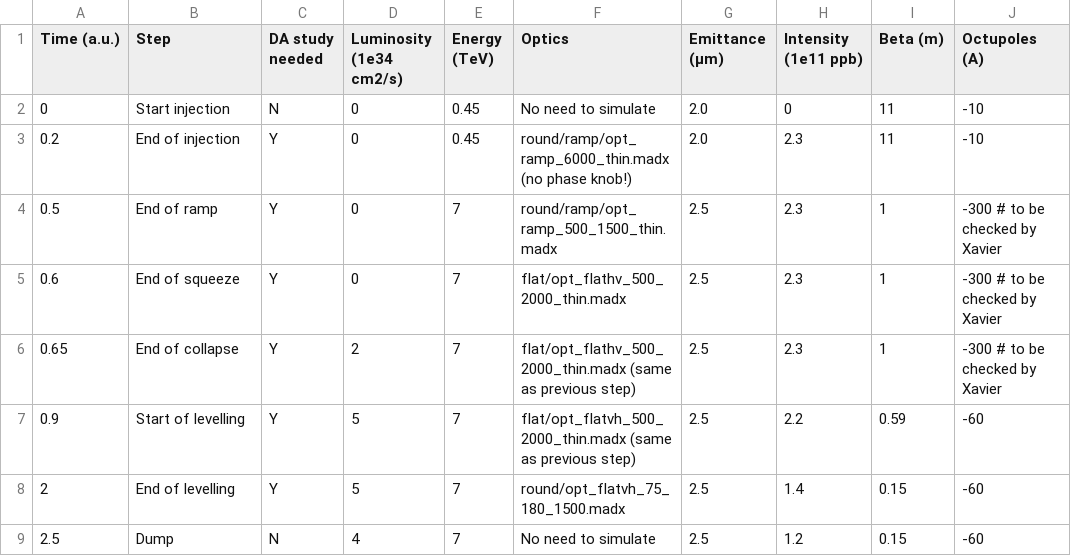
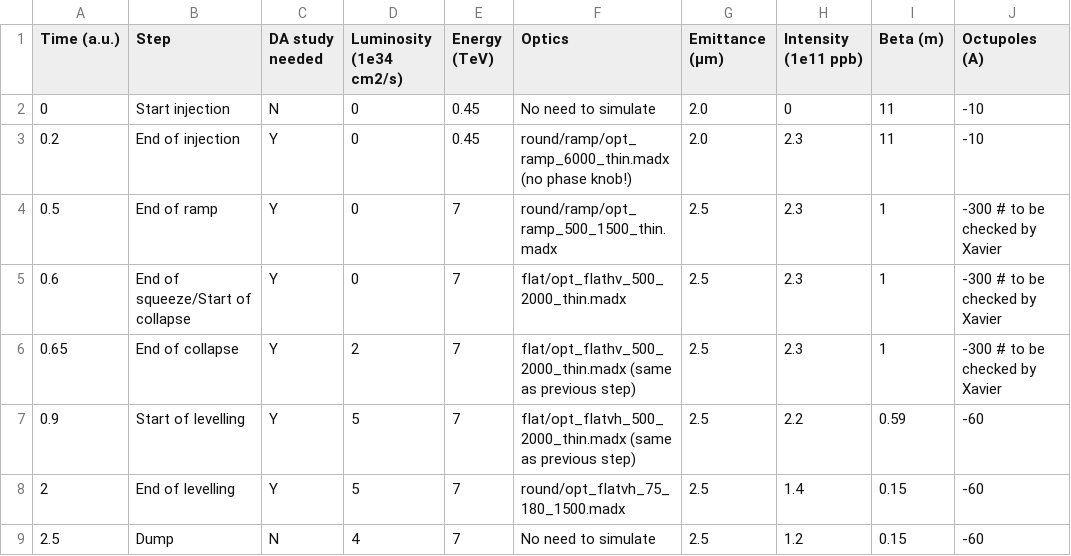
Before and after one commit to ColasDroin/DA_parametrization_run_4, a CSV file: scenarios/scenario_flat_1.csv, drawn as a sheet; only a part is shown; the diff names each change by its address in the sheet, - before the commit and + after, or states it on an @@ line.

Commit message:
Update step

```diff
--- a/scenarios/scenario_flat_1.csv
+++ b/scenarios/scenario_flat_1.csv
-B5 (Step): End of squeeze
+B5 (Step): End of squeeze/Start of collapse
```
